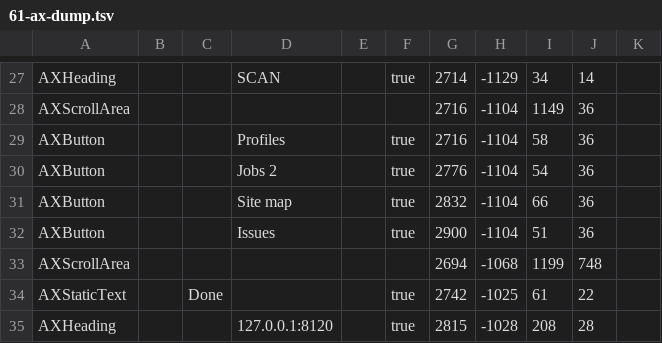
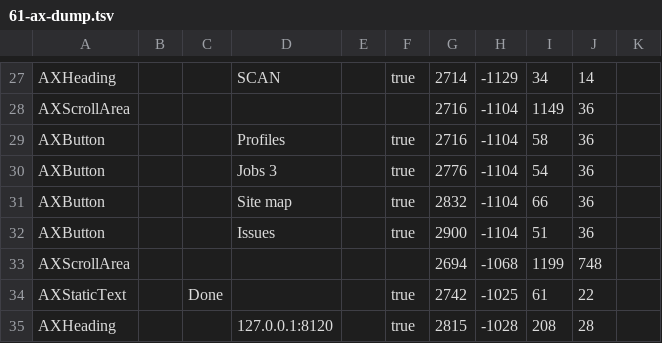
Before and after one commit to mrbrutti/aitmproxy, a TSV file: docs/design/evidence/jobs-view-2026-11-02/pr2/61-ax-dump.tsv, drawn as a sheet; only a part is shown, gaps mark what is left out; the diff covers the shown part only.

```diff
--- a/docs/design/evidence/jobs-view-2026-11-02/pr2/61-ax-dump.tsv
+++ b/docs/design/evidence/jobs-view-2026-11-02/pr2/61-ax-dump.tsv
@@ -29,3 +29,3 @@ AXScrollArea						2716	-1104	1149	36
 AXButton			Profiles		true	2716	-1104	58	36	
-AXButton			Jobs 2		true	2776	-1104	54	36	
+AXButton			Jobs 3		true	2776	-1104	54	36	
 AXButton			Site map		true	2832	-1104	66	36	
```
Also changed, not shown: 1 added row and 51 edited cells elsewhere in this file, docs/design/evidence/jobs-view-2026-11-02/pr2/43-ax-dump.tsv, docs/design/evidence/jobs-view-2026-11-02/pr2/50-ax-dump.tsv, 38 other files.
